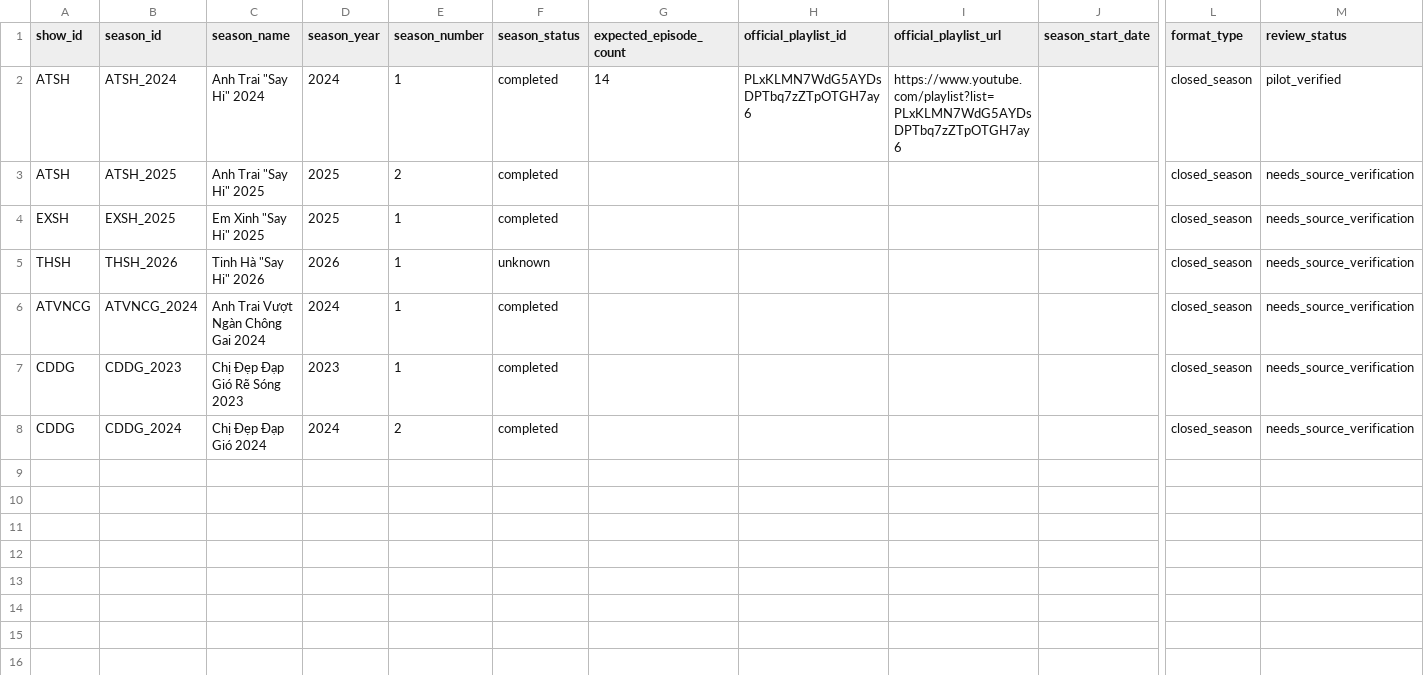
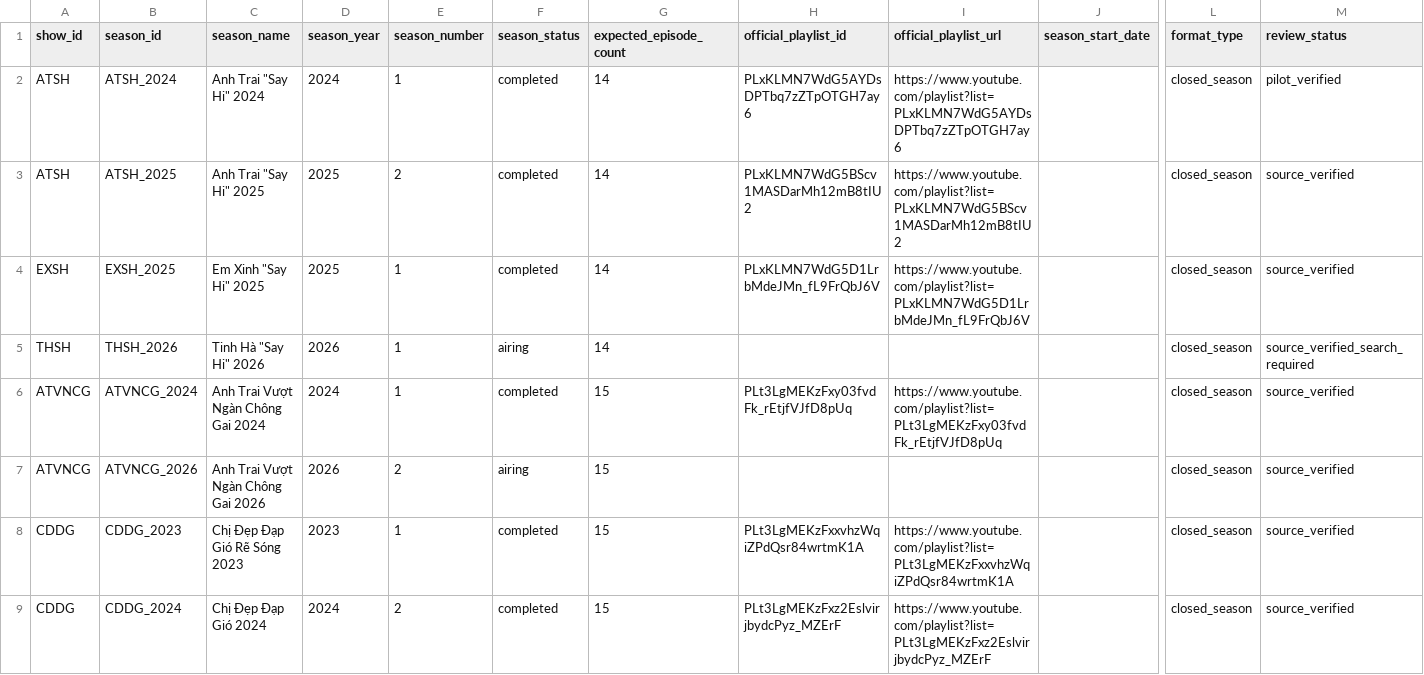
Before and after one commit to Kitkitkittt/MediaMainshow, a CSV file: outputs/season_registry.csv, drawn as a sheet; only a part is shown, gaps mark what is left out; addresses are those after the commit; rows hold the shown columns only; the diff names each change by its address in the sheet, - before the commit and + after, or states it on an @@ line.

```diff
--- a/outputs/season_registry.csv
+++ b/outputs/season_registry.csv
-G3:G5 (expected_episode_count): (empty)
+G3:G5 (expected_episode_count): 14
-H3 (official_playlist_id): (empty)
+H3 (official_playlist_id): PLxKLMN7WdG5BScv1MASDarMh12mB8tIU2
-I3 (official_playlist_url): (empty)
+I3 (official_playlist_url): https://www.youtube.com/playlist?list=PLxKLMN7WdG5BScv1MASDarMh12mB8tIU2
-M3:M4 (review_status): needs_source_verification
+M3:M4 (review_status): source_verified
-H4 (official_playlist_id): (empty)
+H4 (official_playlist_id): PLxKLMN7WdG5D1LrbMdeJMn_fL9FrQbJ6V
-I4 (official_playlist_url): (empty)
+I4 (official_playlist_url): https://www.youtube.com/playlist?list=PLxKLMN7WdG5D1LrbMdeJMn_fL9FrQbJ6V
-F5 (season_status): unknown
+F5 (season_status): airing
-M5 (review_status): needs_source_verification
+M5 (review_status): source_verified_search_required
-G6 (expected_episode_count): (empty)
+G6 (expected_episode_count): 15
-H6 (official_playlist_id): (empty)
+H6 (official_playlist_id): PLt3LgMEKzFxy03fvdFk_rEtjfVJfD8pUq
-I6 (official_playlist_url): (empty)
+I6 (official_playlist_url): https://www.youtube.com/playlist?list=PLt3LgMEKzFxy03fvdFk_rEtjfVJfD8pUq
-M6 (review_status): needs_source_verification
+M6 (review_status): source_verified
+row 7: ATVNCG | ATVNCG_2026 | Anh Trai Vượt Ngàn Chông Gai 2026 | 2026 | 2 | airing | 15 |  |  |  | closed_season | source_verified
-G8:G9 (expected_episode_count): (empty)
+G8:G9 (expected_episode_count): 15
-H8 (official_playlist_id): (empty)
+H8 (official_playlist_id): PLt3LgMEKzFxxvhzWqiZPdQsr84wrtmK1A
-I8 (official_playlist_url): (empty)
+I8 (official_playlist_url): https://www.youtube.com/playlist?list=PLt3LgMEKzFxxvhzWqiZPdQsr84wrtmK1A
-M8:M9 (review_status): needs_source_verification
+M8:M9 (review_status): source_verified
-H9 (official_playlist_id): (empty)
+H9 (official_playlist_id): PLt3LgMEKzFxz2EslvirjbydcPyz_MZErF
-I9 (official_playlist_url): (empty)
+I9 (official_playlist_url): https://www.youtube.com/playlist?list=PLt3LgMEKzFxz2EslvirjbydcPyz_MZErF
```
Also changed, not shown: outputs/show_registry.csv, 6 other files.
